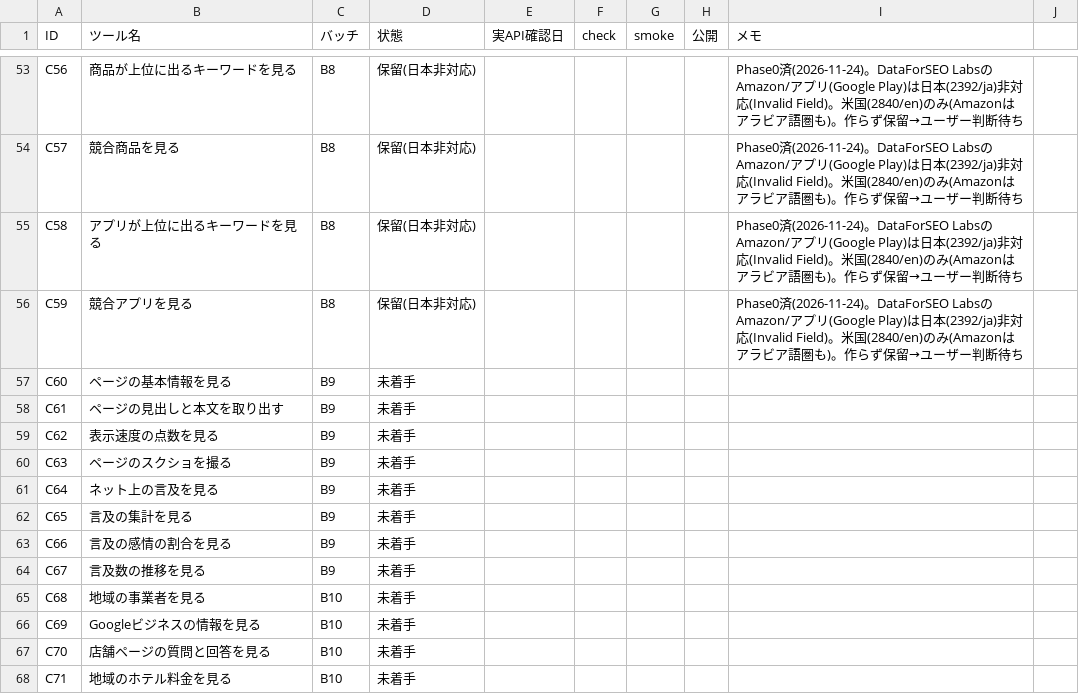
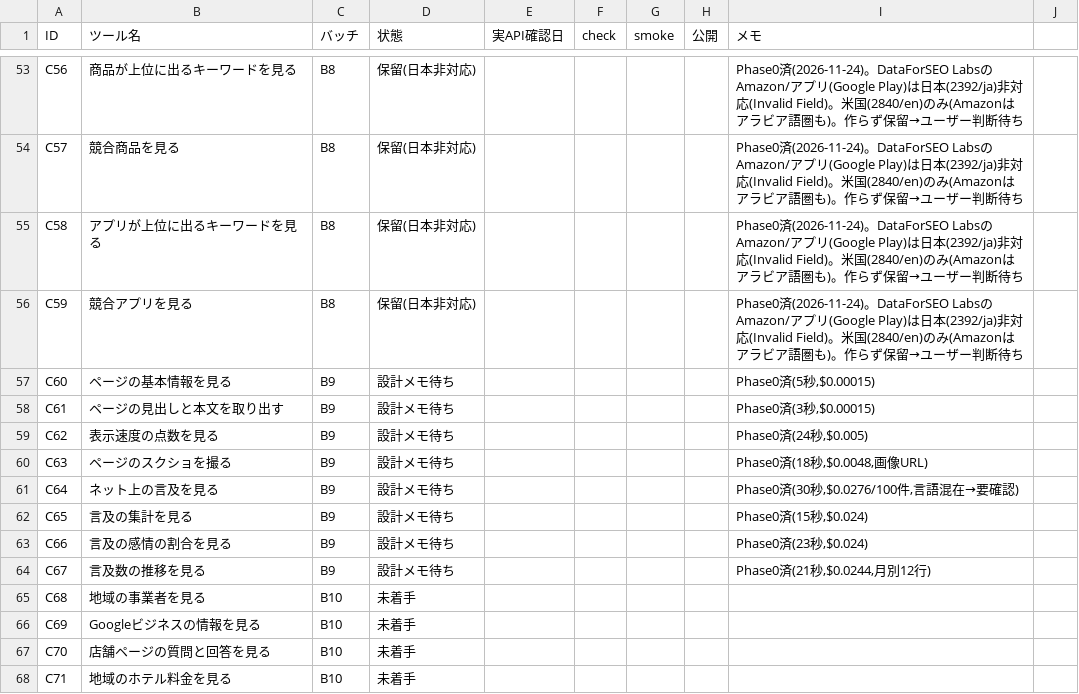
Before and after one commit to rinyan-thai23/tools, a TSV file: 2026_11/PROGRESS.tsv, drawn as a sheet; only a part is shown, gaps mark what is left out.

```diff
--- a/2026_11/PROGRESS.tsv
+++ b/2026_11/PROGRESS.tsv
@@ -56,10 +56,10 @@ C58	アプリが上位に出るキーワードを見る	B8	保留(日本非対
 C59	競合アプリを見る	B8	保留(日本非対応)					Phase0済(2026-11-24)。DataForSEO Labsの Amazon/アプリ(Google Play)は日本(2392/ja)非対応(Invalid Field)。米国(2840/en)のみ(Amazonはアラビア語圏も)。作らず保留→ユーザー判断待ち
-C60	ページの基本情報を見る	B9	未着手					
-C61	ページの見出しと本文を取り出す	B9	未着手					
-C62	表示速度の点数を見る	B9	未着手					
-C63	ページのスクショを撮る	B9	未着手					
-C64	ネット上の言及を見る	B9	未着手					
-C65	言及の集計を見る	B9	未着手					
-C66	言及の感情の割合を見る	B9	未着手					
-C67	言及数の推移を見る	B9	未着手					
+C60	ページの基本情報を見る	B9	設計メモ待ち					Phase0済(5秒,$0.00015)
+C61	ページの見出しと本文を取り出す	B9	設計メモ待ち					Phase0済(3秒,$0.00015)
+C62	表示速度の点数を見る	B9	設計メモ待ち					Phase0済(24秒,$0.005)
+C63	ページのスクショを撮る	B9	設計メモ待ち					Phase0済(18秒,$0.0048,画像URL)
+C64	ネット上の言及を見る	B9	設計メモ待ち					Phase0済(30秒,$0.0276/100件,言語混在→要確認)
+C65	言及の集計を見る	B9	設計メモ待ち					Phase0済(15秒,$0.024)
+C66	言及の感情の割合を見る	B9	設計メモ待ち					Phase0済(23秒,$0.024)
+C67	言及数の推移を見る	B9	設計メモ待ち					Phase0済(21秒,$0.0244,月別12行)
 C68	地域の事業者を見る	B10	未着手					
```
Also changed, not shown: 2026_11/USAGE.tsv.
